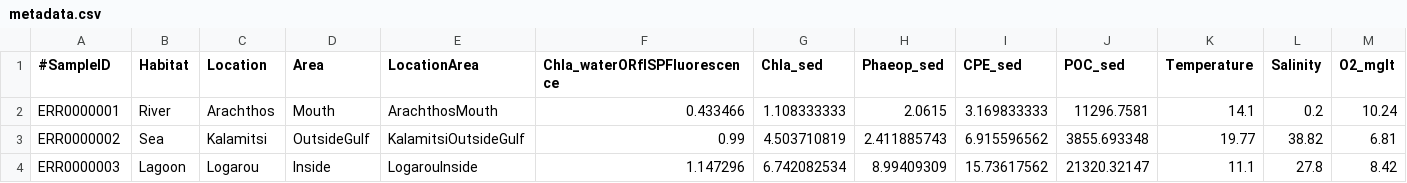
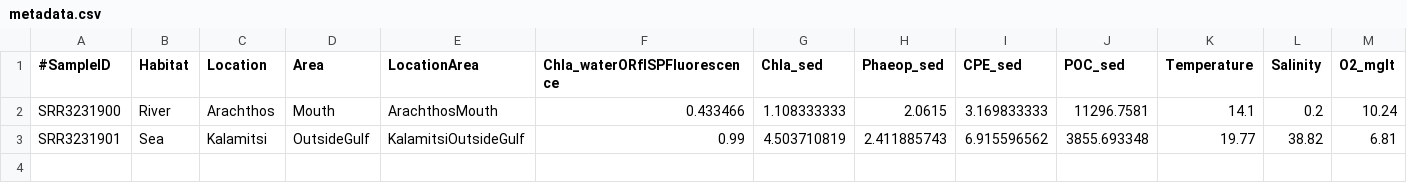
Before and after one commit to hariszaf/pema, a CSV file: analysis_directory/metadata.csv, drawn as a sheet; only a part is shown; rows hold the shown columns only; the diff names each change by its address in the sheet, - before the commit and + after, or states it on an @@ line.

```diff
--- a/analysis_directory/metadata.csv
+++ b/analysis_directory/metadata.csv
-A2 (#SampleID): ERR0000001
+A2 (#SampleID): SRR3231900
-A3 (#SampleID): ERR0000002
+A3 (#SampleID): SRR3231901
-row 4: ERR0000003 | Lagoon | Logarou | Inside | LogarouInside | 1.147296 | 6.742082534 | 8.99409309 | 15.73617562 | 21320.32147 | 11.1 | 27.8 | 8.42
```
Also changed, not shown: analysis_directory/parameters.tsv, 11 other files.
